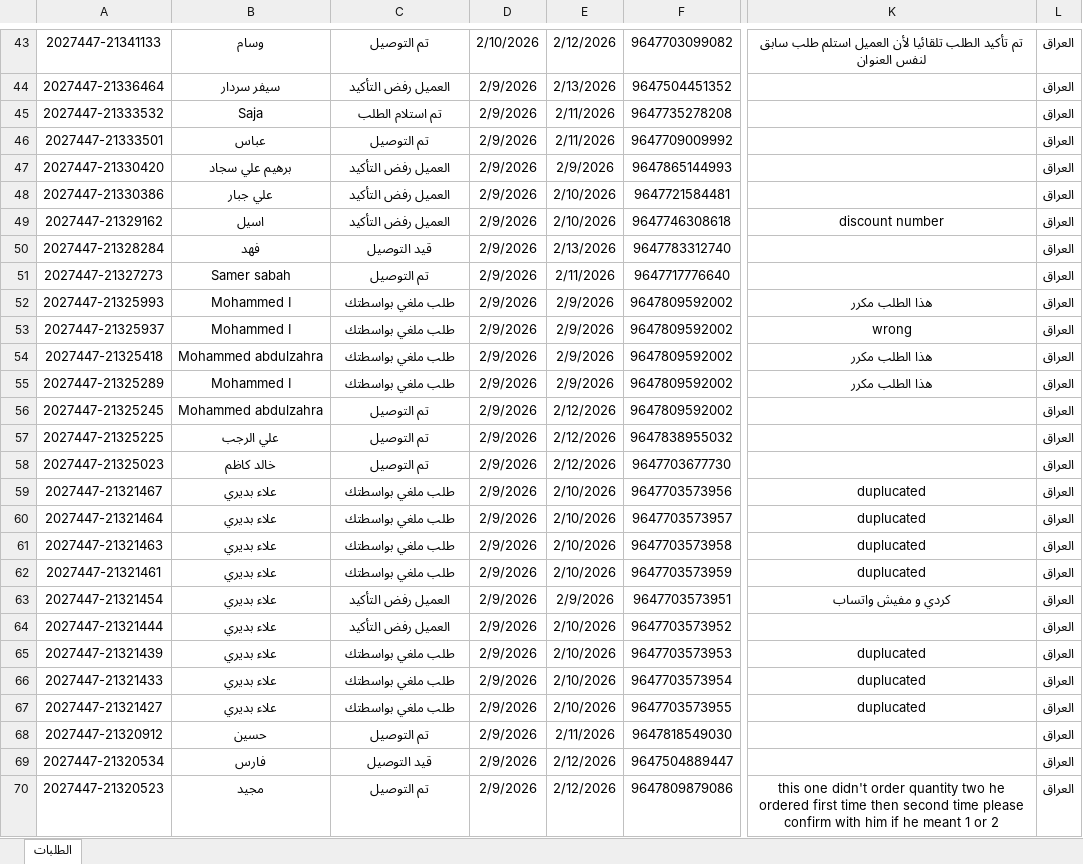
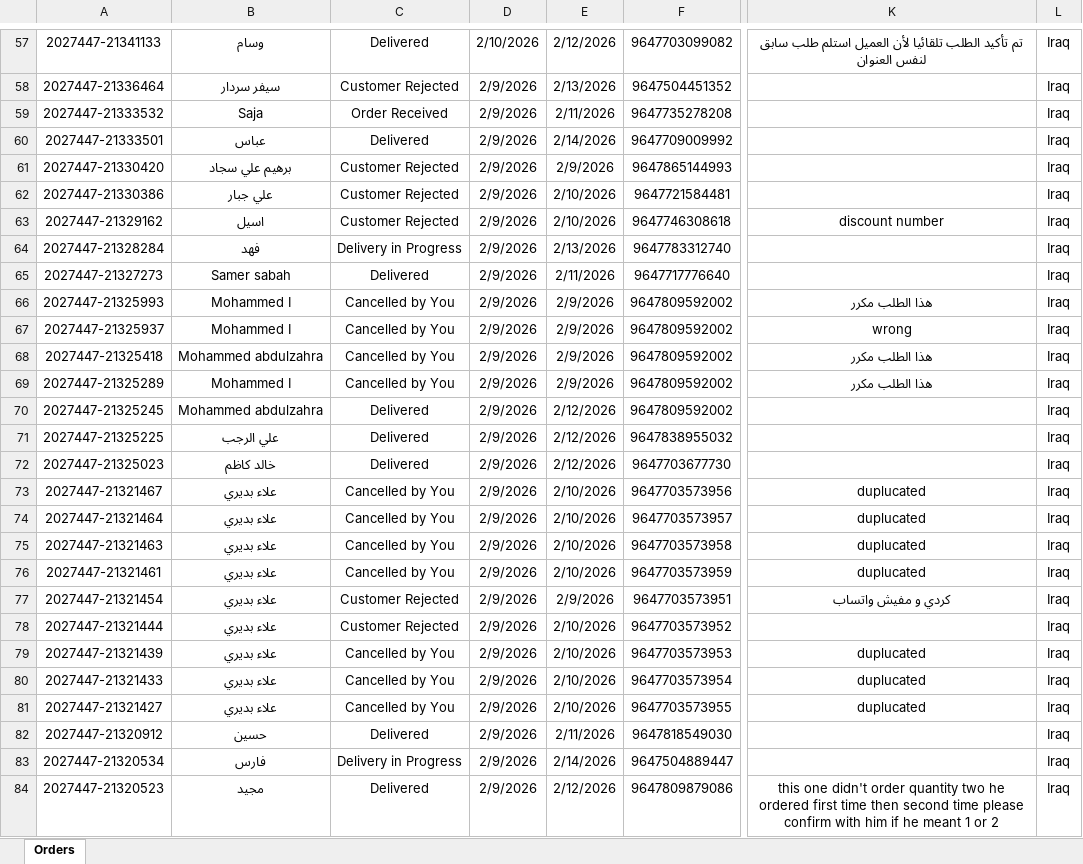
Before and after one commit to Yahya-Regragui/ecomweb, an Excel workbook: data/latest_daily_orders.xlsx, sheet Orders, drawn as a sheet; only a part is shown, gaps mark what is left out; values as stored, in another font and other column widths than the file's, no borders; addresses are those after the commit; the diff covers the shown part only; the diff names each change by its address in the sheet, - before the commit and + after, or states it on an @@ line.

Commit message:
Update latest Daily Orders XLSX (2026-02-14 18:37:19)

```diff
--- a/data/latest_daily_orders.xlsx (sheet Orders)
+++ b/data/latest_daily_orders.xlsx (sheet Orders)
-sheet tab: الطلبات
+sheet tab: Orders
-C57: تم التوصيل
+C57: Delivered
-L57:L84: العراق
+L57:L84: Iraq
-C58: العميل رفض التأكيد
+C58: Customer Rejected
-C59: تم استلام الطلب
+C59: Order Received
-C60: تم التوصيل
+C60: Delivered
-E60: 2/11/2026
+E60: 2/14/2026
-C61:C63: العميل رفض التأكيد
+C61:C63: Customer Rejected
-C64: قيد التوصيل
+C64: Delivery in Progress
-C65: تم التوصيل
+C65: Delivered
-C66:C69: طلب ملغي بواسطتك
+C66:C69: Cancelled by You
-C70:C72: تم التوصيل
+C70:C72: Delivered
-C73:C76: طلب ملغي بواسطتك
+C73:C76: Cancelled by You
-C77:C78: العميل رفض التأكيد
+C77:C78: Customer Rejected
-C79:C81: طلب ملغي بواسطتك
+C79:C81: Cancelled by You
-C82: تم التوصيل
+C82: Delivered
-C83: قيد التوصيل
+C83: Delivery in Progress
-E83: 2/12/2026
+E83: 2/14/2026
-C84: تم التوصيل
+C84: Delivered
```
Also changed, not shown: 15 added rows, 1 removed row and 192 edited cells elsewhere in this sheet.
